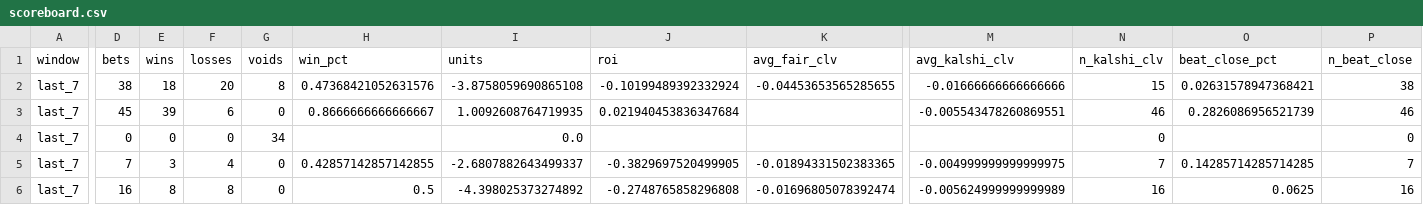
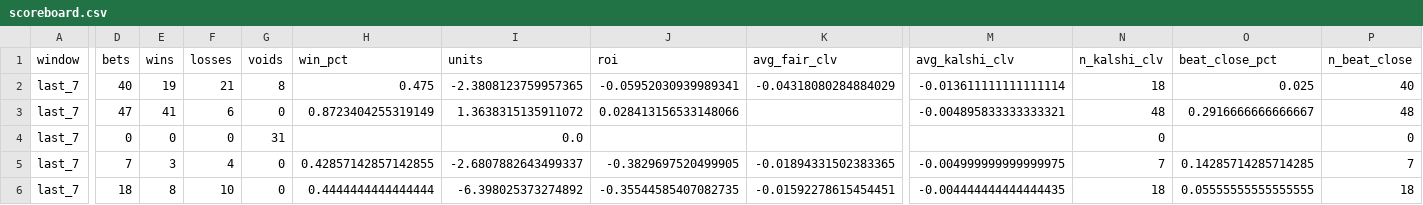
Before and after one commit to qtc8m722n9-dot/nhl-bettings-pipeline, a CSV file: data/scoreboard.csv, drawn as a sheet; only a part is shown, gaps mark what is left out; the diff covers the shown part only; the diff names each change by its address in the sheet, - before the commit and + after, or states it on an @@ line.

```diff
--- a/data/scoreboard.csv
+++ b/data/scoreboard.csv
-D2 (bets): 38
+D2 (bets): 40
-E2 (wins): 18
+E2 (wins): 19
-F2 (losses): 20
+F2 (losses): 21
-H2 (win_pct): 0.47368421052631576
+H2 (win_pct): 0.475
-I2 (units): -3.8758059690865108
+I2 (units): -2.3808123759957365
-J2 (roi): -0.10199489392332924
+J2 (roi): -0.05952030939989341
-K2 (avg_fair_clv): -0.04453653565285655
+K2 (avg_fair_clv): -0.04318080284884029
-M2 (avg_kalshi_clv): -0.01666666666666666
+M2 (avg_kalshi_clv): -0.013611111111111114
-N2 (n_kalshi_clv): 15
+N2 (n_kalshi_clv): 18
-O2 (beat_close_pct): 0.02631578947368421
+O2 (beat_close_pct): 0.025
-P2 (n_beat_close): 38
+P2 (n_beat_close): 40
-D3 (bets): 45
+D3 (bets): 47
-E3 (wins): 39
+E3 (wins): 41
-H3 (win_pct): 0.8666666666666667
+H3 (win_pct): 0.8723404255319149
-I3 (units): 1.0092608764719935
+I3 (units): 1.3638315135911072
-J3 (roi): 0.021940453836347684
+J3 (roi): 0.028413156533148066
-M3 (avg_kalshi_clv): -0.005543478260869551
+M3 (avg_kalshi_clv): -0.004895833333333321
-N3 (n_kalshi_clv): 46
+N3 (n_kalshi_clv): 48
-O3 (beat_close_pct): 0.2826086956521739
+O3 (beat_close_pct): 0.2916666666666667
-P3 (n_beat_close): 46
+P3 (n_beat_close): 48
-G4 (voids): 34
+G4 (voids): 31
-D6 (bets): 16
+D6 (bets): 18
-F6 (losses): 8
+F6 (losses): 10
-H6 (win_pct): 0.5
+H6 (win_pct): 0.4444444444444444
-I6 (units): -4.398025373274892
+I6 (units): -6.398025373274892
-J6 (roi): -0.2748765858296808
+J6 (roi): -0.35544585407082735
-K6 (avg_fair_clv): -0.01696805078392474
+K6 (avg_fair_clv): -0.01592278615454451
-M6 (avg_kalshi_clv): -0.005624999999999989
+M6 (avg_kalshi_clv): -0.004444444444444435
-N6 (n_kalshi_clv): 16
+N6 (n_kalshi_clv): 18
-O6 (beat_close_pct): 0.0625
+O6 (beat_close_pct): 0.05555555555555555
-P6 (n_beat_close): 16
+P6 (n_beat_close): 18
```
Also changed, not shown: 1 added row, 1 removed row and 99 edited cells elsewhere in this file, 18 other files.
